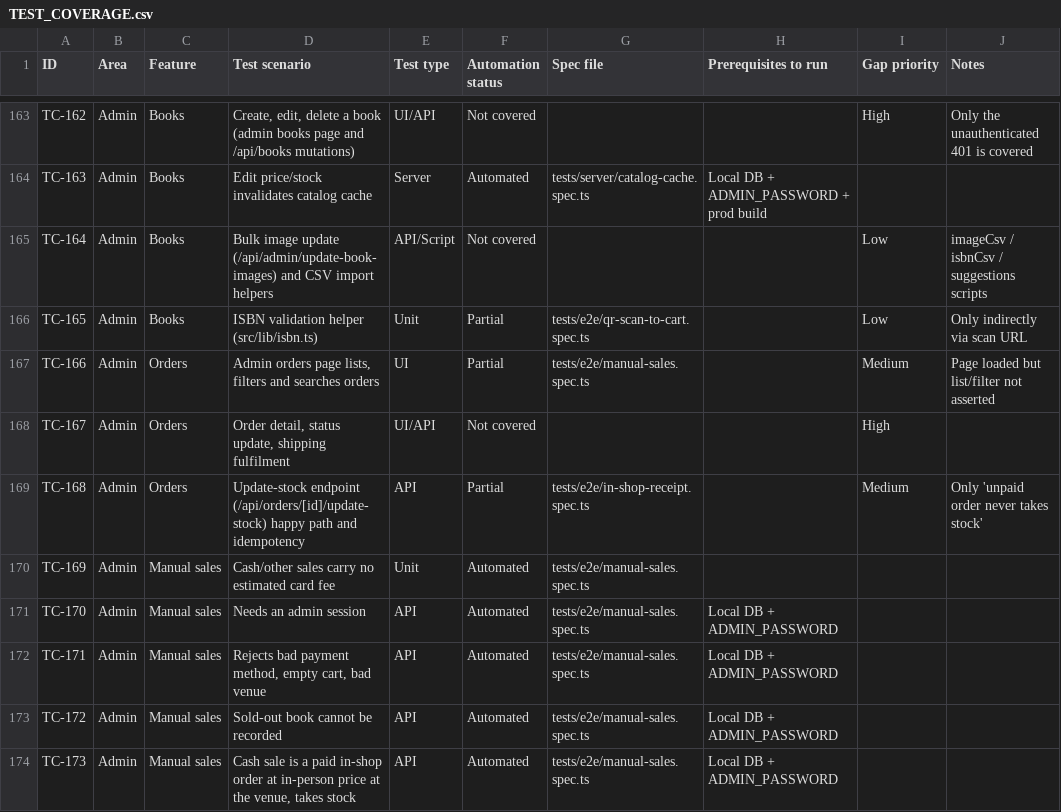
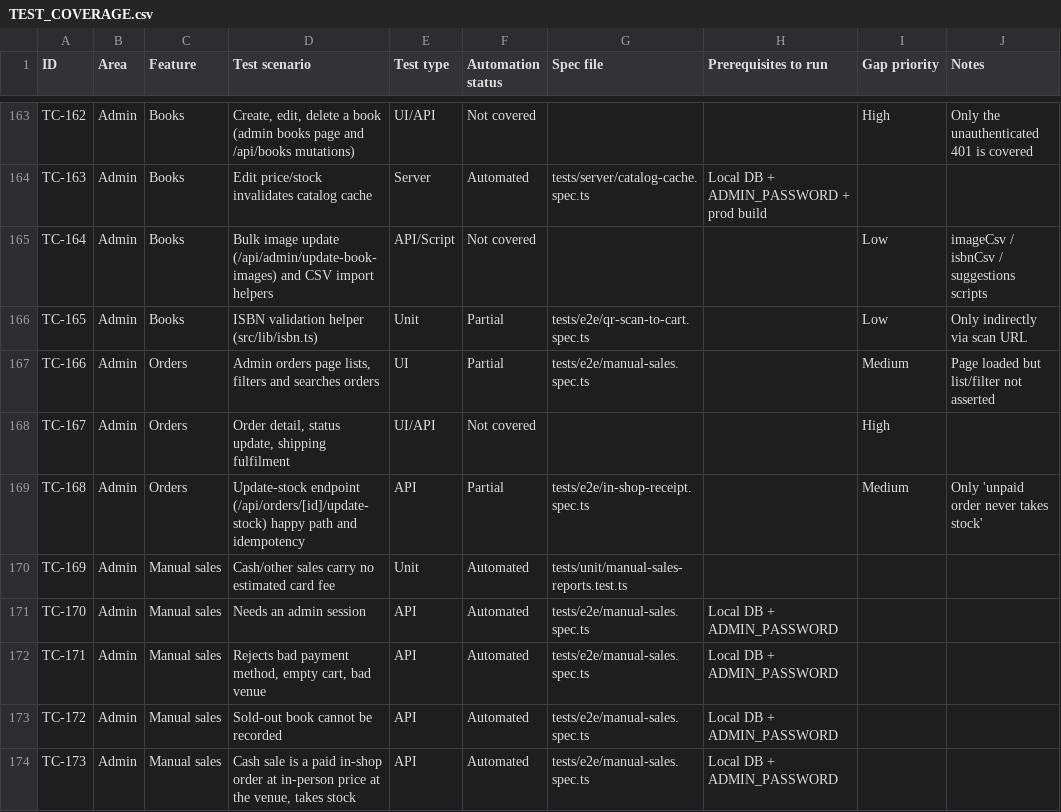
Before and after one commit to zeinkap/baytul-iqra-bookstore, a CSV file: docs/TEST_COVERAGE.csv, drawn as a sheet; only a part is shown, gaps mark what is left out; the diff covers the shown part only.

```diff
--- a/docs/TEST_COVERAGE.csv
+++ b/docs/TEST_COVERAGE.csv
@@ -169,3 +169,3 @@ TC-167,Admin,Orders,"Order detail, status update, shipping fulfilment",UI/API,No
 TC-168,Admin,Orders,Update-stock endpoint (/api/orders/[id]/update-stock) happy path and idempotency,API,Partial,tests/e2e/in-shop-receipt.spec.ts,,Medium,Only 'unpaid order never takes stock'
-TC-169,Admin,Manual sales,Cash/other sales carry no estimated card fee,Unit,Automated,tests/e2e/manual-sales.spec.ts,,,
+TC-169,Admin,Manual sales,Cash/other sales carry no estimated card fee,Unit,Automated,tests/unit/manual-sales-reports.test.ts,,,
 TC-170,Admin,Manual sales,Needs an admin session,API,Automated,tests/e2e/manual-sales.spec.ts,Local DB + ADMIN_PASSWORD,,
```
Also changed, not shown: 1 added row and 20 edited cells elsewhere in this file, 10 other files.
